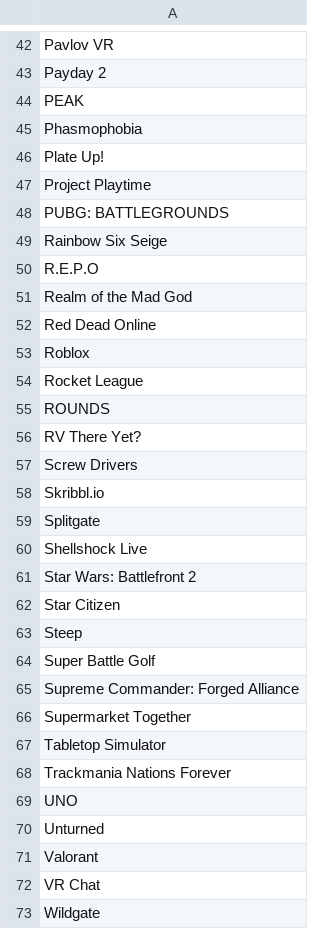
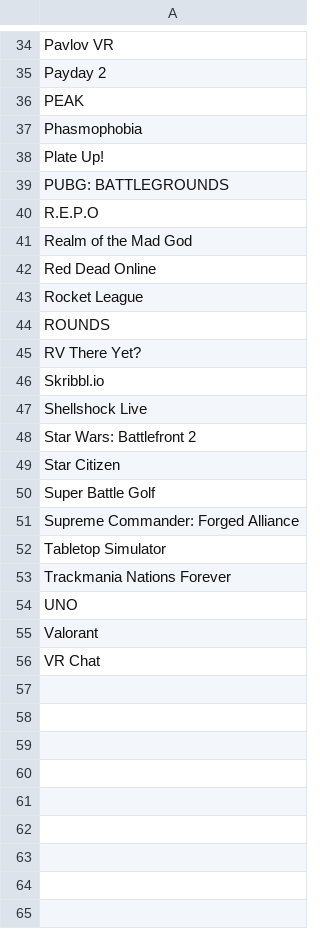
Before and after one commit to collyncamara/Game-recommendation-bot, a CSV file: games.csv, drawn as a sheet; only a part is shown, gaps mark what is left out; the diff covers the shown part only.

Commit message:
Removed games we would never play
Updated games list by modifying and adding titles.

```diff
--- a/games.csv
+++ b/games.csv
@@ -46,5 +38,3 @@ Phasmophobia
 Plate Up!
-Project Playtime
 PUBG: BATTLEGROUNDS
-Rainbow Six Seige
 R.E.P.O
@@ -52,3 +42,2 @@ Realm of the Mad God
 Red Dead Online
-Roblox
 Rocket League
@@ -56,5 +45,3 @@ ROUNDS
 RV There Yet?
-Screw Drivers
 Skribbl.io
-Splitgate
 Shellshock Live
@@ -62,6 +49,4 @@ Star Wars: Battlefront 2
 Star Citizen
-Steep
 Super Battle Golf
 Supreme Commander: Forged Alliance
-Supermarket Together
 Tabletop Simulator
@@ -69,5 +54,3 @@ Trackmania Nations Forever
 UNO
-Unturned
 Valorant
 VR Chat
-Wildgate
```
Also changed, not shown: 8 removed rows and 1 edited cell elsewhere in this file.
